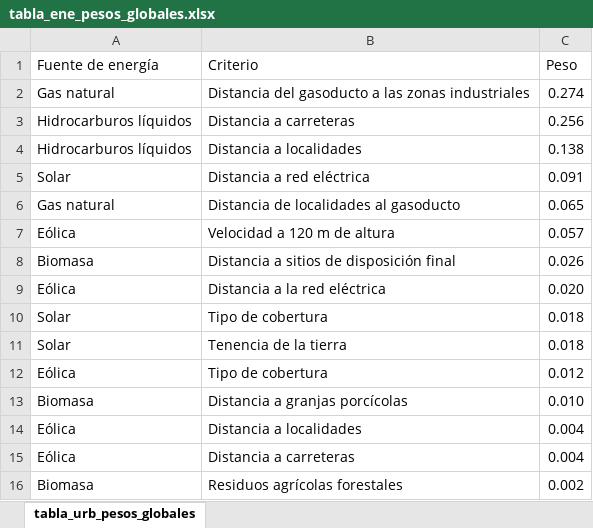
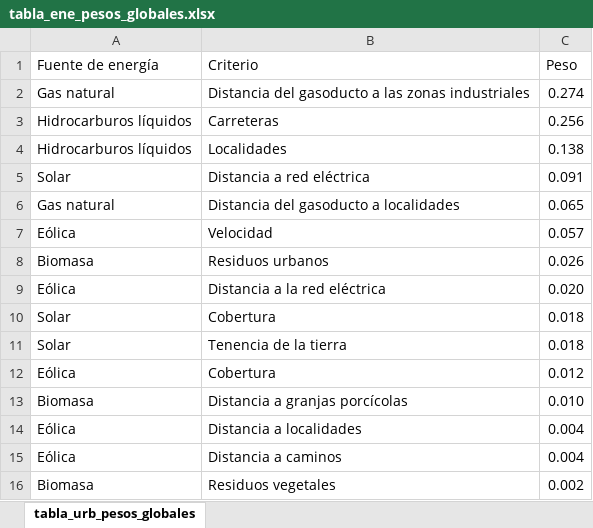
Before and after one commit to lancis-apc/fomix, an Excel workbook: docs/source/recursos/energia/tabla_ene_pesos_globales.xlsx, sheet tabla_urb_pesos_globales, drawn as a sheet; values as stored, in another font and other column widths than the file's, no borders; the diff names each change by its address in the sheet, - before the commit and + after, or states it on an @@ line.

```diff
--- a/docs/source/recursos/energia/tabla_ene_pesos_globales.xlsx (sheet tabla_urb_pesos_globales)
+++ b/docs/source/recursos/energia/tabla_ene_pesos_globales.xlsx (sheet tabla_urb_pesos_globales)
-B3 (Criterio): Distancia a carreteras
+B3 (Criterio): Carreteras
-B4 (Criterio): Distancia a localidades
+B4 (Criterio): Localidades
-B6 (Criterio): Distancia de localidades al gasoducto
+B6 (Criterio): Distancia del gasoducto a localidades
-B7 (Criterio): Velocidad a 120 m de altura
+B7 (Criterio): Velocidad
-B8 (Criterio): Distancia a sitios de disposición final
+B8 (Criterio): Residuos urbanos
-B10 (Criterio): Tipo de cobertura
+B10 (Criterio): Cobertura
-B12 (Criterio): Tipo de cobertura
+B12 (Criterio): Cobertura
-B15 (Criterio): Distancia a carreteras
+B15 (Criterio): Distancia a caminos
-B16 (Criterio): Residuos agrícolas forestales
+B16 (Criterio): Residuos vegetales
```
Also changed, not shown: 28 other files.
